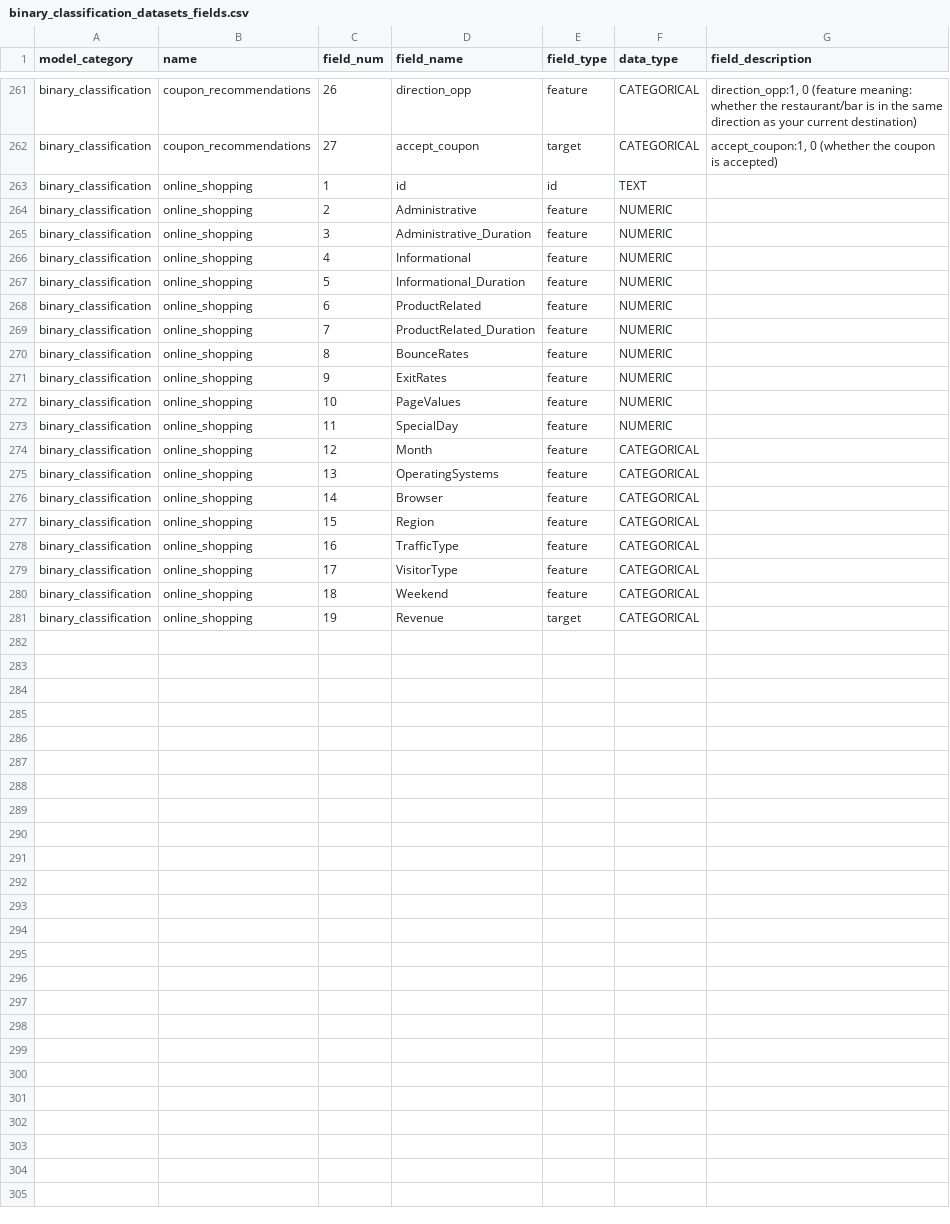
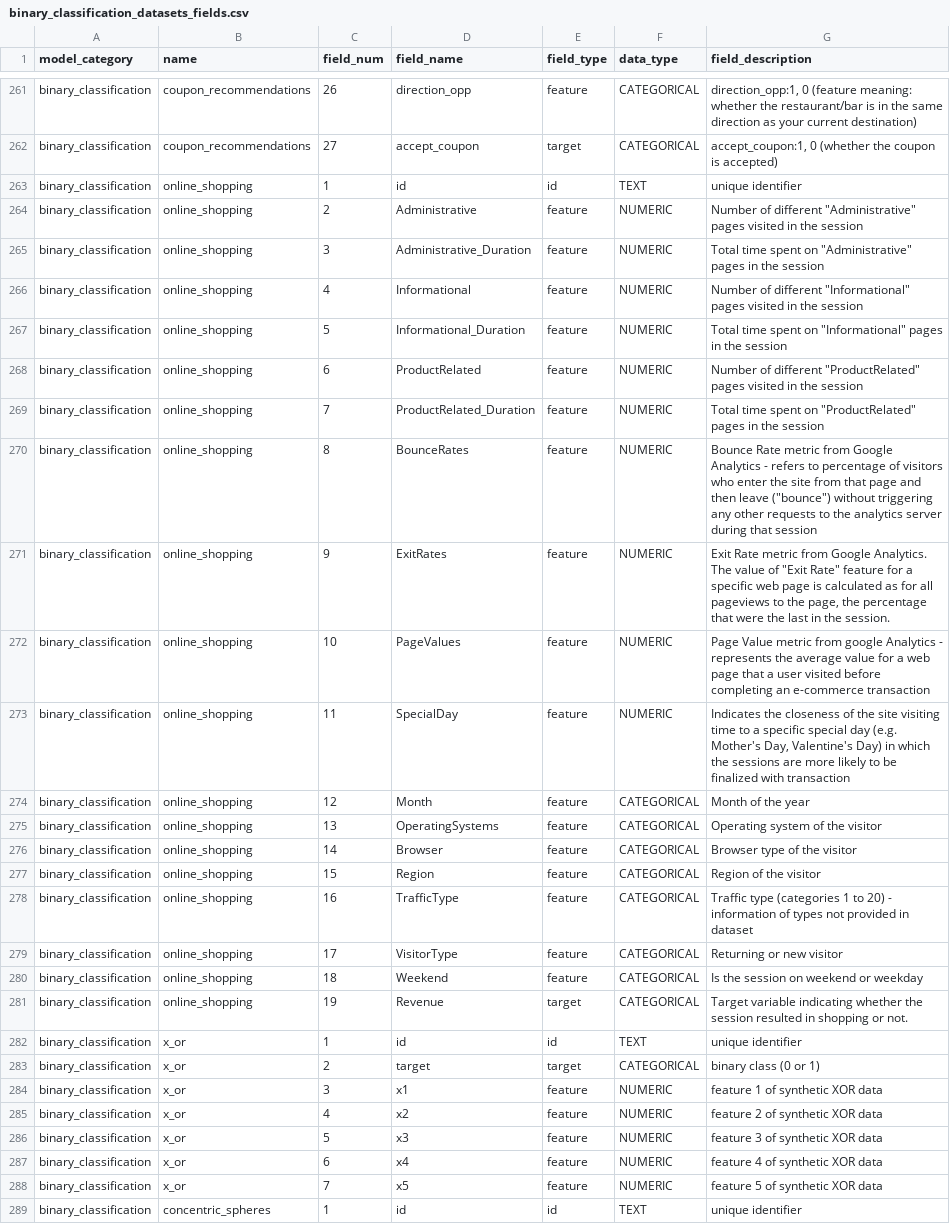
Before and after one commit to readytensor/rt-datasets-binary-classification, a CSV file: config/binary_classification_datasets_fields.csv, drawn as a sheet; only a part is shown, gaps mark what is left out; the diff covers the shown part only.

Commit message:
add 3 new synthetic datasets

```diff
--- a/config/binary_classification_datasets_fields.csv
+++ b/config/binary_classification_datasets_fields.csv
@@ -262,20 +262,28 @@ binary_classification,coupon_recommendations,26,direction_opp,feature,CATEGORICA
 binary_classification,coupon_recommendations,27,accept_coupon,target,CATEGORICAL,"accept_coupon:1, 0 (whether the coupon is accepted)"
-binary_classification,online_shopping,1,id,id,TEXT,
-binary_classification,online_shopping,2,Administrative,feature,NUMERIC,
-binary_classification,online_shopping,3,Administrative_Duration,feature,NUMERIC,
-binary_classification,online_shopping,4,Informational,feature,NUMERIC,
-binary_classification,online_shopping,5,Informational_Duration,feature,NUMERIC,
-binary_classification,online_shopping,6,ProductRelated,feature,NUMERIC,
-binary_classification,online_shopping,7,ProductRelated_Duration,feature,NUMERIC,
-binary_classification,online_shopping,8,BounceRates,feature,NUMERIC,
-binary_classification,online_shopping,9,ExitRates,feature,NUMERIC,
-binary_classification,online_shopping,10,PageValues,feature,NUMERIC,
-binary_classification,online_shopping,11,SpecialDay,feature,NUMERIC,
-binary_classification,online_shopping,12,Month,feature,CATEGORICAL,
-binary_classification,online_shopping,13,OperatingSystems,feature,CATEGORICAL,
-binary_classification,online_shopping,14,Browser,feature,CATEGORICAL,
-binary_classification,online_shopping,15,Region,feature,CATEGORICAL,
-binary_classification,online_shopping,16,TrafficType,feature,CATEGORICAL,
-binary_classification,online_shopping,17,VisitorType,feature,CATEGORICAL,
-binary_classification,online_shopping,18,Weekend,feature,CATEGORICAL,
-binary_classification,online_shopping,19,Revenue,target,CATEGORICAL,
+binary_classification,online_shopping,1,id,id,TEXT,unique identifier
+binary_classification,online_shopping,2,Administrative,feature,NUMERIC,"Number of different ""Administrative"" pages visited in the session"
+binary_classification,online_shopping,3,Administrative_Duration,feature,NUMERIC,"Total time spent on ""Administrative"" pages in the session"
+binary_classification,online_shopping,4,Informational,feature,NUMERIC,"Number of different ""Informational"" pages visited in the session"
+binary_classification,online_shopping,5,Informational_Duration,feature,NUMERIC,"Total time spent on ""Informational"" pages in the session"
+binary_classification,online_shopping,6,ProductRelated,feature,NUMERIC,"Number of different ""ProductRelated"" pages visited in the session"
+binary_classification,online_shopping,7,ProductRelated_Duration,feature,NUMERIC,"Total time spent on ""ProductRelated"" pages in the session"
+binary_classification,online_shopping,8,BounceRates,feature,NUMERIC,"Bounce Rate metric from Google Analytics - refers to percentage of visitors who enter the site from that page and then leave (""bounce"") without triggering any other requests to the analytics server during that session"
+binary_classification,online_shopping,9,ExitRates,feature,NUMERIC,"Exit Rate metric from Google Analytics. The value of ""Exit Rate"" feature for a specific web page is calculated as for all pageviews to the page, the percentage that were the last in the session."
+binary_classification,online_shopping,10,PageValues,feature,NUMERIC,Page Value metric from google Analytics - represents the average value for a web page that a user visited before completing an e-commerce transaction
+binary_classification,online_shopping,11,SpecialDay,feature,NUMERIC,"Indicates the closeness of the site visiting time to a specific special day (e.g. Mother's Day, Valentine's Day) in which the sessions are more likely to be finalized with transaction"
+binary_classification,online_shopping,12,Month,feature,CATEGORICAL,Month of the year
+binary_classification,online_shopping,13,OperatingSystems,feature,CATEGORICAL,Operating system of the visitor
+binary_classification,online_shopping,14,Browser,feature,CATEGORICAL,Browser type of the visitor
+binary_classification,online_shopping,15,Region,feature,CATEGORICAL,Region of the visitor
+binary_classification,online_shopping,16,TrafficType,feature,CATEGORICAL,Traffic type (categories 1 to 20) - information of types not provided in dataset
+binary_classification,online_shopping,17,VisitorType,feature,CATEGORICAL,Returning or new visitor
+binary_classification,online_shopping,18,Weekend,feature,CATEGORICAL,Is the session on weekend or weekday
+binary_classification,online_shopping,19,Revenue,target,CATEGORICAL,Target variable indicating whether the session resulted in shopping or not.
+binary_classification,x_or,1,id,id,TEXT,unique identifier
+binary_classification,x_or,2,target,target,CATEGORICAL,binary class (0 or 1)
+binary_classification,x_or,3,x1,feature,NUMERIC,feature 1 of synthetic XOR data
+binary_classification,x_or,4,x2,feature,NUMERIC,feature 2 of synthetic XOR data
+binary_classification,x_or,5,x3,feature,NUMERIC,feature 3 of synthetic XOR data
+binary_classification,x_or,6,x4,feature,NUMERIC,feature 4 of synthetic XOR data
+binary_classification,x_or,7,x5,feature,NUMERIC,feature 5 of synthetic XOR data
+binary_classification,concentric_spheres,1,id,id,TEXT,unique identifier
```
Also changed, not shown: 14 added rows and 1 edited cell elsewhere in this file, config/binary_classification_datasets_metadata.csv, 18 other files.
